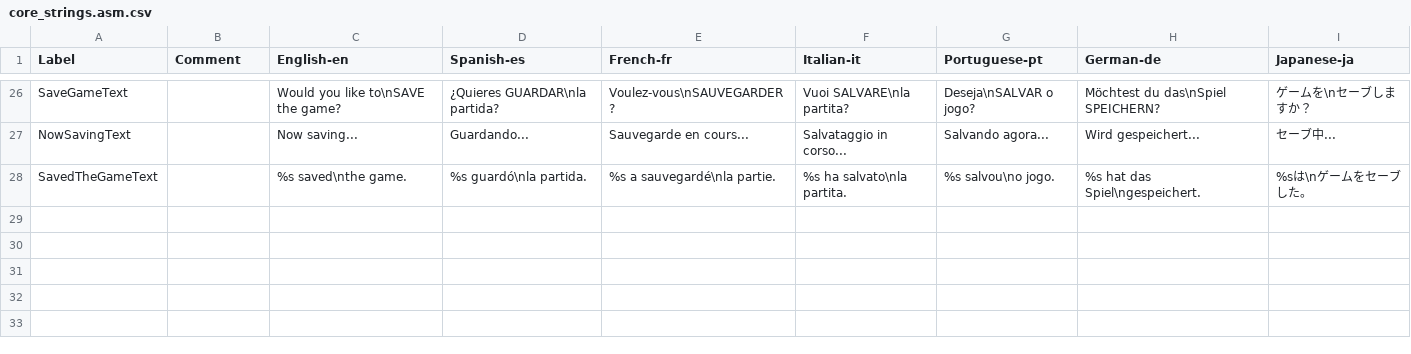
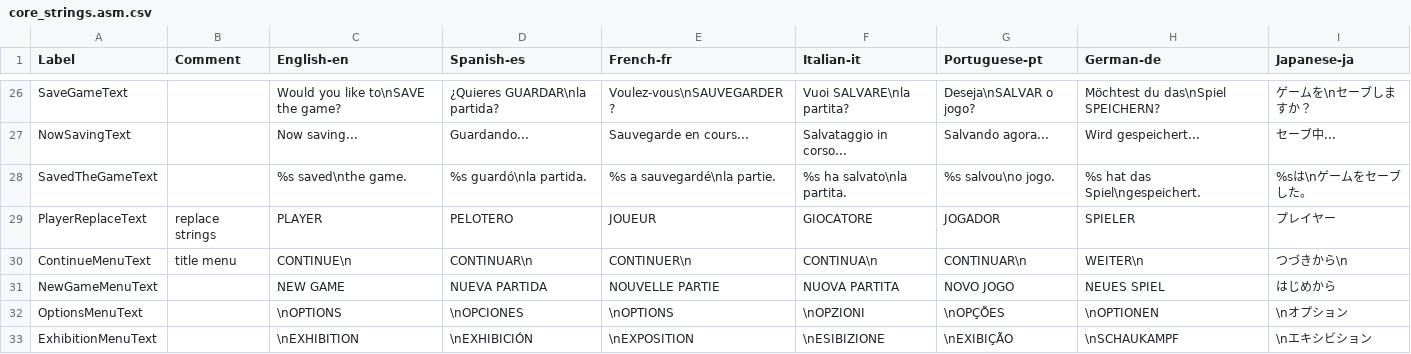
Before and after one commit to Q-Bert-Reynolds/fatpak, a CSV file: data/strings/core_strings.asm.csv, drawn as a sheet; only a part is shown, gaps mark what is left out; the diff names each change by its address in the sheet, - before the commit and + after, or states it on an @@ line.

Commit message:
adds title screen text to core strings, removes explicit banks for title, start, and new game

```diff
--- a/data/strings/core_strings.asm.csv
+++ b/data/strings/core_strings.asm.csv
+row 29: PlayerReplaceText | replace strings | PLAYER | PELOTERO | JOUEUR | GIOCATORE | JOGADOR | SPIELER | プレイヤー
+row 30: ContinueMenuText | title menu | CONTINUE\n | CONTINUAR\n | CONTINUER\n | CONTINUA\n | CONTINUAR\n | WEITER\n | つづきから\n
+row 31: NewGameMenuText |  | NEW GAME | NUEVA PARTIDA | NOUVELLE PARTIE | NUOVA PARTITA | NOVO JOGO | NEUES SPIEL | はじめから
+row 32: OptionsMenuText |  | \nOPTIONS | \nOPCIONES | \nOPTIONS | \nOPZIONI | \nOPÇÕES | \nOPTIONEN | \nオプション
+row 33: ExhibitionMenuText |  | \nEXHIBITION | \nEXHIBICIÓN | \nEXPOSITION | \nESIBIZIONE | \nEXIBIÇÃO | \nSCHAUKAMPF | \nエキシビション
```
Also changed, not shown: 16 other files.
